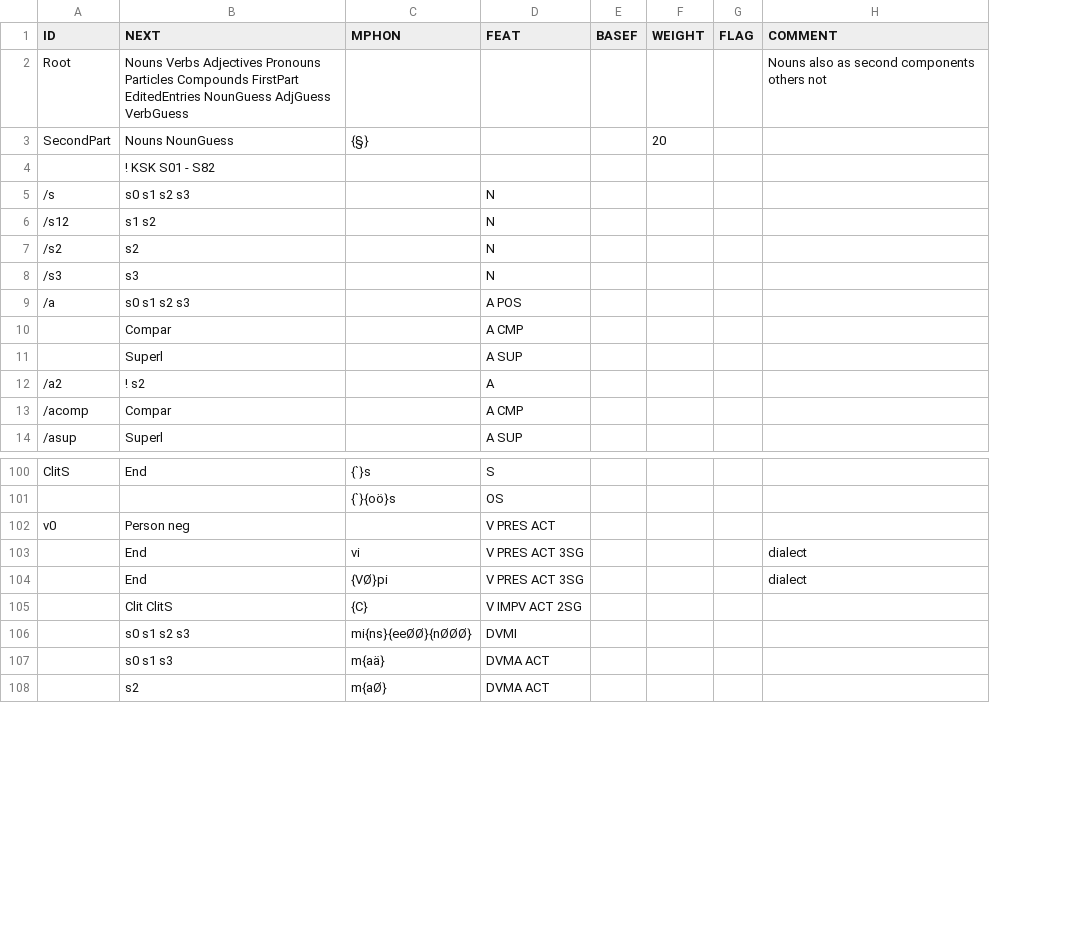
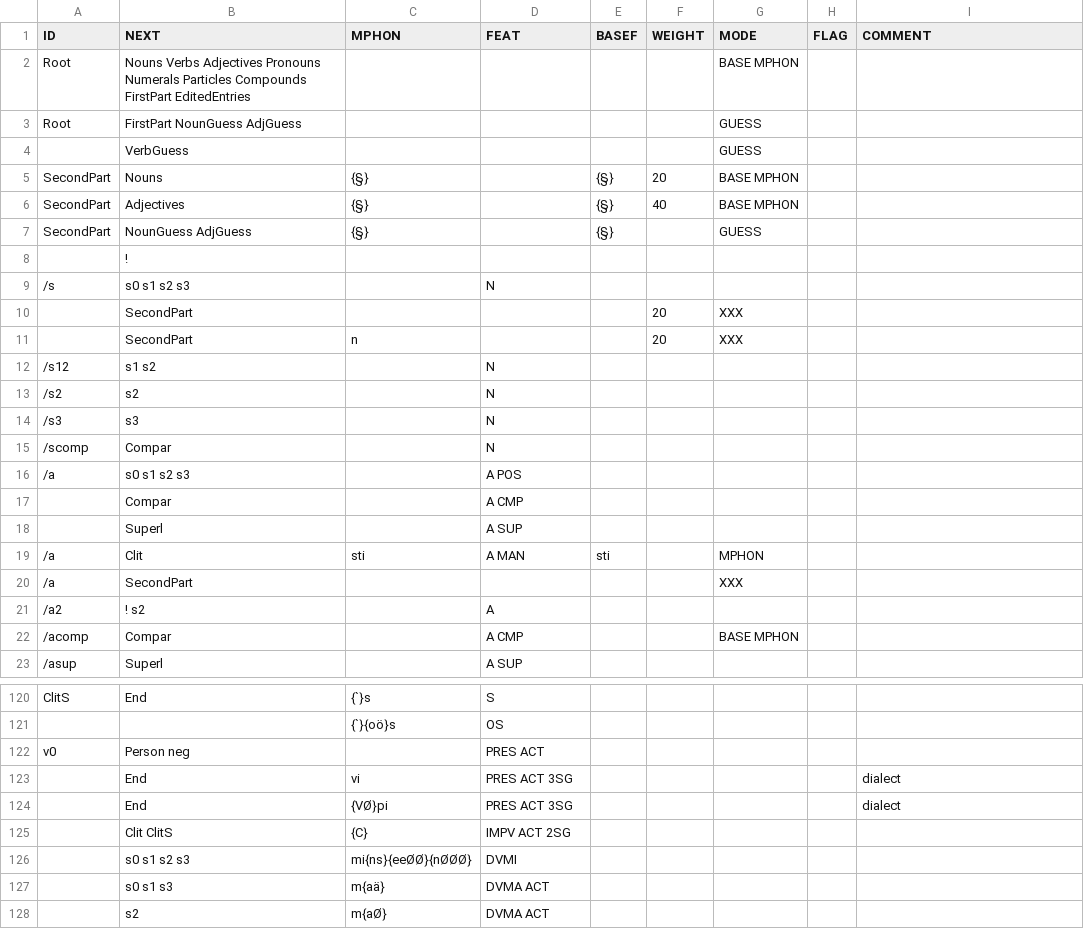
Before and after one commit to CSCfi/Kielipankki-ofitwol, a CSV file: ofitwol/ofi2/ofi-affixes.csv, drawn as a sheet; only a part is shown, gaps mark what is left out; addresses are those after the commit; the diff covers the shown part only; the diff names each change by its address in the sheet, - before the commit and + after, or states it on an @@ line.

Commit message:
base form generation from morphophonemic entries

```diff
--- a/ofitwol/ofi2/ofi-affixes.csv
+++ b/ofitwol/ofi2/ofi-affixes.csv
+column G (MODE), row 2: BASE MPHON; row 5: BASE MPHON; row 22: BASE MPHON
-B2 (NEXT): …Adjectives Pronouns Particles Compounds FirstPart EditedEntries NounGuess AdjGuess VerbGuess
+B2 (NEXT): …Adjectives Pronouns Numerals Particles Compounds FirstPart EditedEntries
-I2 (COMMENT): Nouns also as second components others not
+I2 (COMMENT): (empty)
+row 3: Root | FirstPart NounGuess AdjGuess |  |  |  |  | GUESS
+row 4:  | VerbGuess |  |  |  |  | GUESS
-B5 (NEXT): Nouns NounGuess
+B5 (NEXT): Nouns
-E5 (BASEF): (empty)
+E5 (BASEF): {§}
+row 6: SecondPart | Adjectives | {§} |  | {§} | 40 | BASE MPHON
+row 7: SecondPart | NounGuess AdjGuess | {§} |  | {§} |  | GUESS
-B8 (NEXT): ! KSK S01 - S82
+B8 (NEXT): !
+row 10:  | SecondPart |  |  |  | 20 | XXX
+row 11:  | SecondPart | n |  |  | 20 | XXX
+row 15: /scomp | Compar |  | N
+row 19: /a | Clit | sti | A MAN | sti |  | MPHON
+row 20: /a | SecondPart |  |  |  |  | XXX
-D122 (FEAT): V PRES ACT
+D122 (FEAT): PRES ACT
-D123:D124 (FEAT): V PRES ACT 3SG
+D123:D124 (FEAT): PRES ACT 3SG
-D125 (FEAT): V IMPV ACT 2SG
+D125 (FEAT): IMPV ACT 2SG
```
Also changed, not shown: 11 added rows and 18 edited cells elsewhere in this file, 19 other files.
